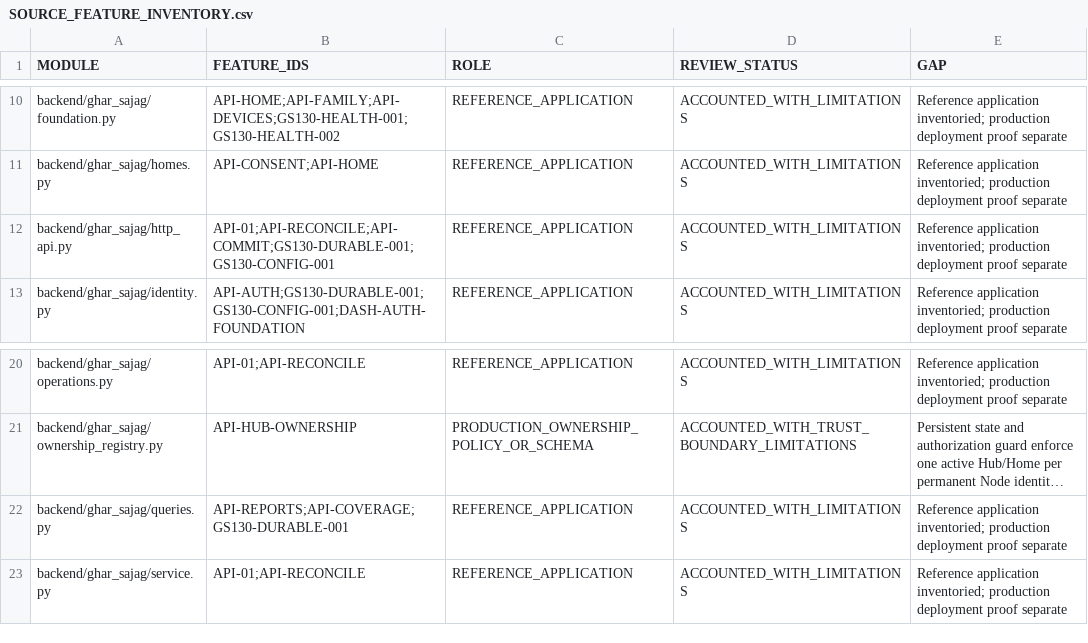
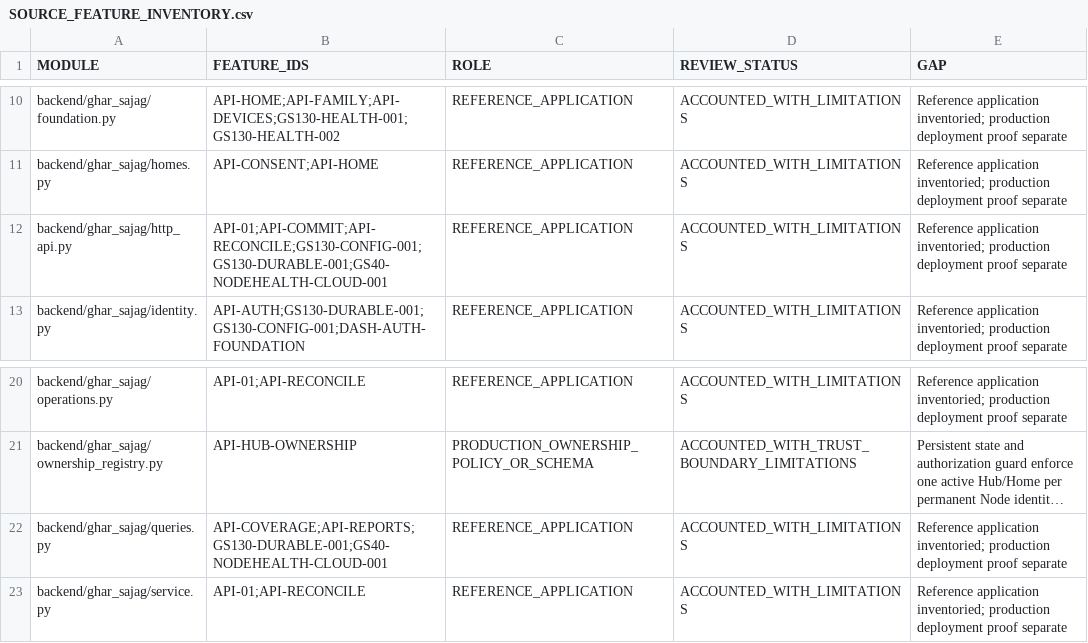
Before and after one commit to udaybhan200683/Ghar_sajag, a CSV file: docs/validation/SOURCE_FEATURE_INVENTORY.csv, drawn as a sheet; only a part is shown, gaps mark what is left out; long unchanged cells end in …; the diff covers the shown part only; the diff names each change by its address in the sheet, - before the commit and + after, or states it on an @@ line.

```diff
--- a/docs/validation/SOURCE_FEATURE_INVENTORY.csv
+++ b/docs/validation/SOURCE_FEATURE_INVENTORY.csv
-B12 (FEATURE_IDS): API-01;API-RECONCILE;API-COMMIT;GS130-DURABLE-001;GS130-CONFIG-001
+B12 (FEATURE_IDS): API-01;API-COMMIT;API-RECONCILE;GS130-CONFIG-001;GS130-DURABLE-001;GS40-NODEHEALTH-CLOUD-001
-B22 (FEATURE_IDS): API-REPORTS;API-COVERAGE;GS130-DURABLE-001
+B22 (FEATURE_IDS): API-COVERAGE;API-REPORTS;GS130-DURABLE-001;GS40-NODEHEALTH-CLOUD-001
```
Also changed, not shown: 2 added rows and 9 edited cells elsewhere in this file, docs/validation/MASTER_TRACEABILITY.csv, 28 other files.
